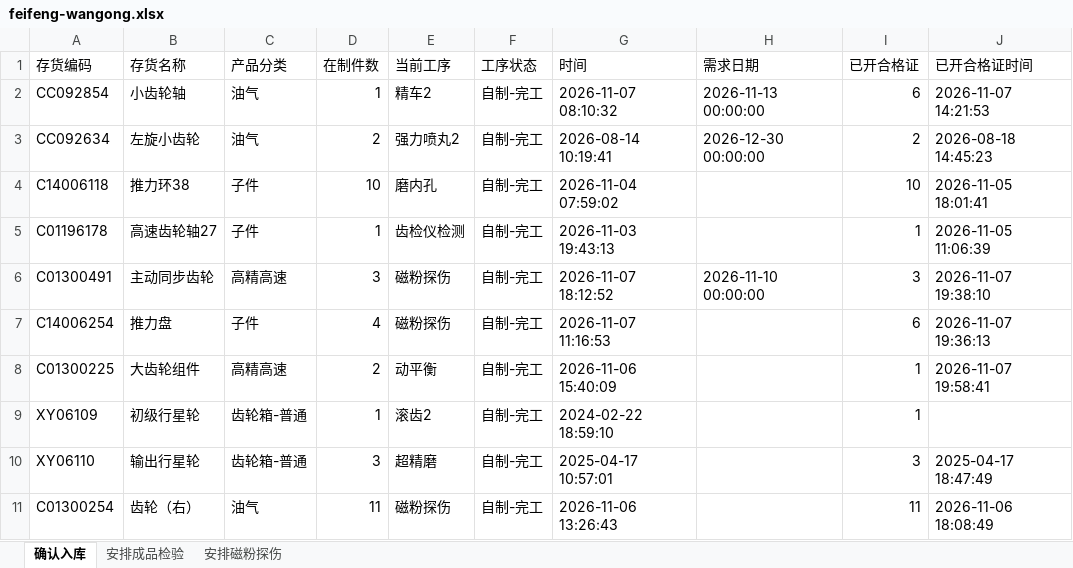
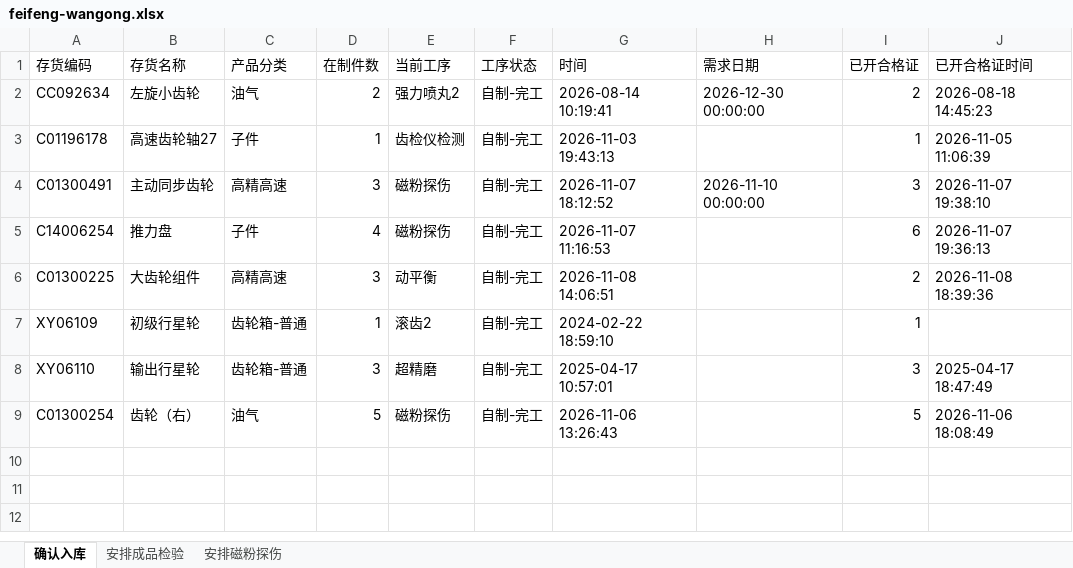
Before and after one commit to ZhanghaoWorkbuddy10/action-board, an Excel workbook: feifeng-wangong.xlsx, sheet 确认入库, drawn as a sheet; values as stored, in another font and other column widths than the file's, no borders; removed rows and columns are numbered as before the commit, all else as after; the diff names each change by its address in the sheet, - before the commit and + after, or states it on an @@ line.

Commit message:
Update feifeng-wangong-xlsx 2026-11-09 07:53

```diff
--- a/feifeng-wangong.xlsx (sheet 确认入库)
+++ b/feifeng-wangong.xlsx (sheet 确认入库)
-row 2: CC092854 | 小齿轮轴 | 油气 | 1 | 精车2 | 自制-完工 | 2026-11-07 08:10:32 | 2026-11-13 00:00:00 | 6 | 2026-11-07 14:21:53
-row 4: C14006118 | 推力环38 | 子件 | 10 | 磨内孔 | 自制-完工 | 2026-11-04 07:59:02 |  | 10 | 2026-11-05 18:01:41
-D6 (在制件数): 2
+D6 (在制件数): 3
-G6 (时间): 2026-11-06 15:40:09
+G6 (时间): 2026-11-08 14:06:51
-I6 (已开合格证): 1
+I6 (已开合格证): 2
-J6 (已开合格证时间): 2026-11-07 19:58:41
+J6 (已开合格证时间): 2026-11-08 18:39:36
-D9 (在制件数): 11
+D9 (在制件数): 5
-I9 (已开合格证): 11
+I9 (已开合格证): 5
```
Also changed, not shown: sheet 安排成品检验, sheet 安排磁粉探伤.
